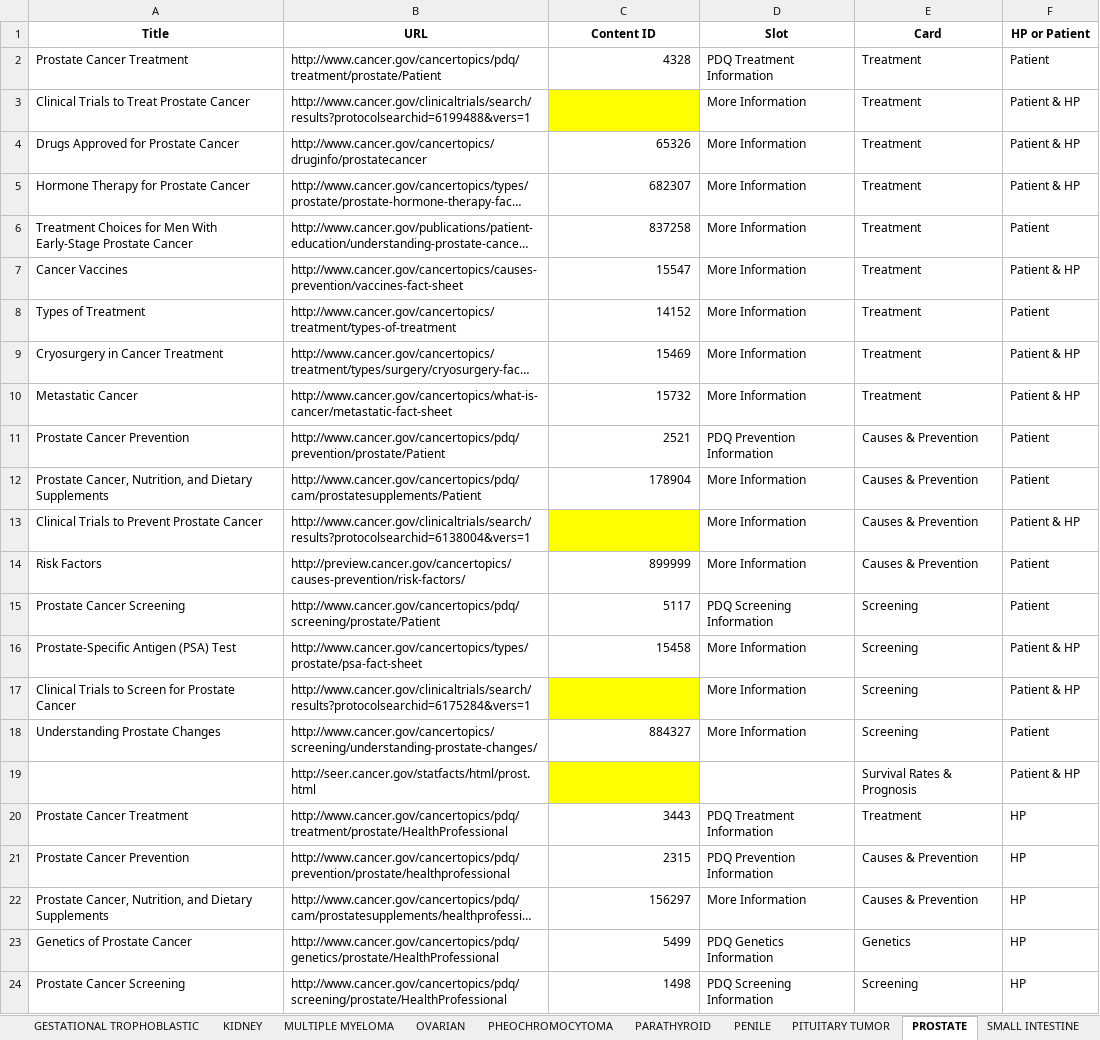
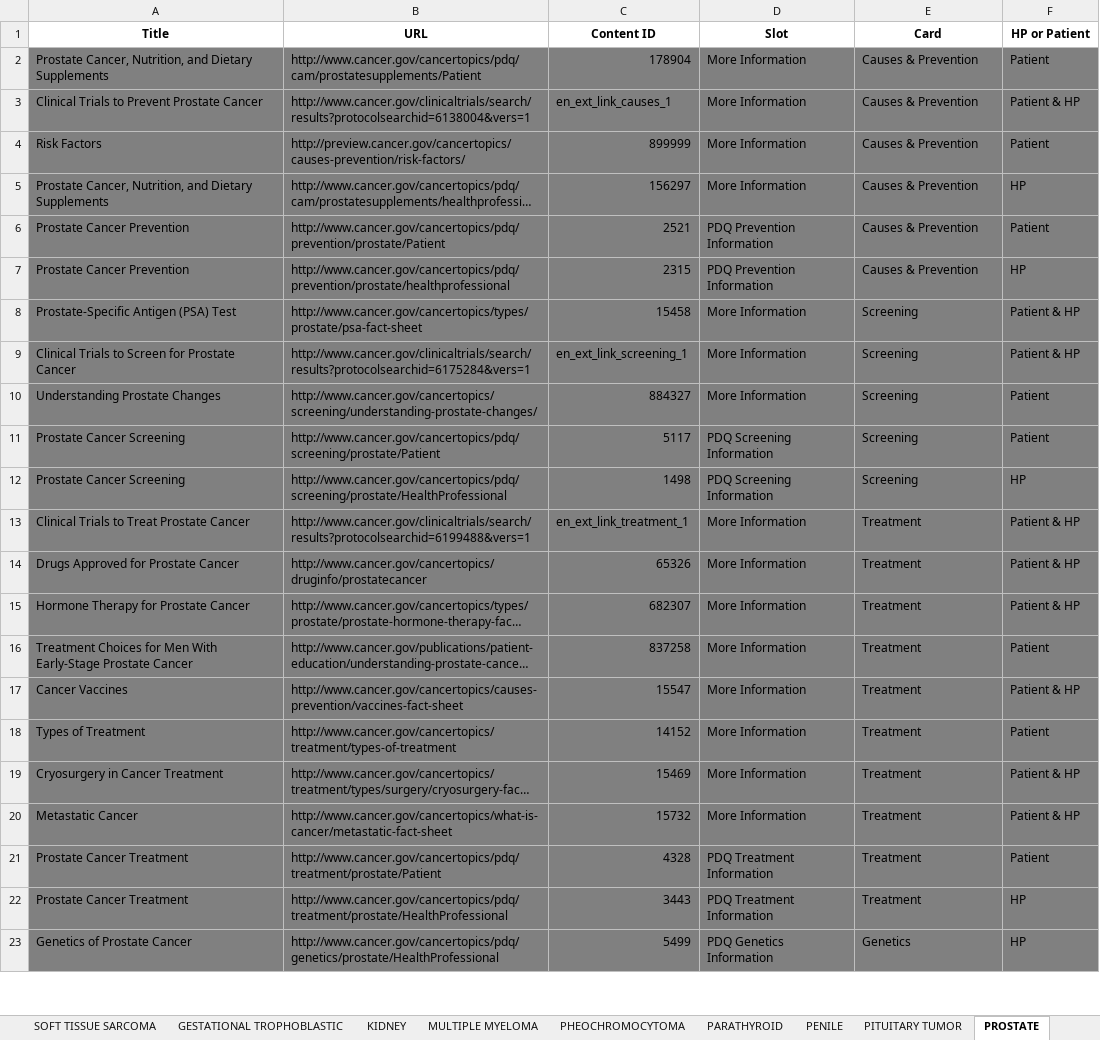
Before and after one commit to NCIOCPL/wcms-daisy, an Excel workbook: Daisy-xls/IA/CTHP-Cards.xlsx, sheet PROSTATE, drawn as a sheet; only a part is shown; long unchanged cells end in …; values as stored, in another font and other column widths than the file's, no borders; removed rows and columns are numbered as before the commit, all else as after; the diff covers the shown part only; the diff names each change by its address in the sheet, - before the commit and + after, or states it on an @@ line.

```diff
--- a/Daisy-xls/IA/CTHP-Cards.xlsx (sheet PROSTATE)
+++ b/Daisy-xls/IA/CTHP-Cards.xlsx (sheet PROSTATE)
@@ row 12 moved to row 2: Prostate Cancer, Nutrition, and Dietary … @@
+row 3: Clinical Trials to Prevent Prostate Cancer | http://www.cancer.gov/clinicaltrials/search/results?protocolsearchid=6138004&vers=1 | en_ext_link_causes_1 | More Information | Causes & Prevention | Patient & HP
@@ row 14 moved to row 4: Risk Factors @@
@@ row 22 moved to row 5: Prostate Cancer, Nutrition, and Dietary … @@
@@ row 11 moved to row 6: Prostate Cancer Prevention @@
@@ row 21 moved to row 7: Prostate Cancer Prevention @@
@@ row 16 moved to row 8: Prostate-Specific Antigen (PSA) Test @@
+row 9: Clinical Trials to Screen for Prostate Cancer | http://www.cancer.gov/clinicaltrials/search/results?protocolsearchid=6175284&vers=1 | en_ext_link_screening_1 | More Information | Screening | Patient & HP
@@ row 18 moved to row 10: Understanding Prostate Changes @@
@@ row 15 moved to row 11: Prostate Cancer Screening @@
@@ row 24 moved to row 12: Prostate Cancer Screening @@
-A13:B13 fill: none
+A13:B13 fill: #808080
-C13 (Content ID): (empty)
+C13 (Content ID): en_ext_link_treatment_1
-C13 fill: #FFFF00
+C13 fill: #808080
-D13:F13 fill: none
+D13:F13 fill: #808080
-A14:F20 fill: none
+A14:F20 fill: #808080
-row 13: Clinical Trials to Prevent Prostate Cancer | http://www.cancer.gov/clinicaltrials/search/results?protocolsearchid=6138004&vers=1 |  | More Information | Causes & Prevention | Patient & HP
-row 17: Clinical Trials to Screen for Prostate Cancer | http://www.cancer.gov/clinicaltrials/search/results?protocolsearchid=6175284&vers=1 |  | More Information | Screening | Patient & HP
-row 19:  | http://seer.cancer.gov/statfacts/html/prost.html |  |  | Survival Rates & Prognosis | Patient & HP
@@ row 2 moved to row 21: Prostate Cancer Treatment @@
-A22:F22 fill: none
+A22:F22 fill: #808080
-A23:F23 fill: none
+A23:F23 fill: #808080
```
Also changed, not shown: 1 added row elsewhere in this sheet, sheet OVARIAN, sheet TESTICULAR, sheet THYROID, sheet UTERINE, sheet SMALL INTESTINE, sheet THYMOMA & THYMIC CARCINOMA, 10 more sheets, other sheet tabs, 2 other files.
